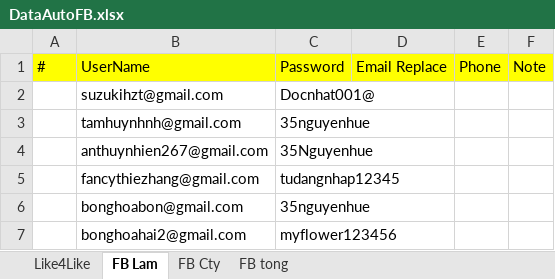
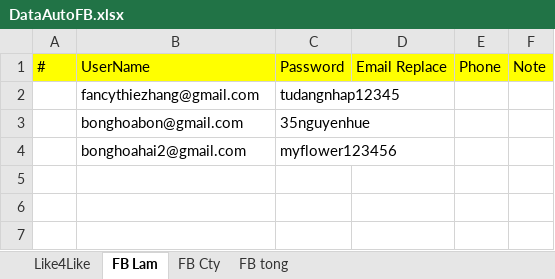
Before and after one commit to Ntlneo/CoreAutomationTest, an Excel workbook: TestAuto/DataTest/DataAutoFB.xlsx, sheet FB Lam, drawn as a sheet; values as stored, in another font and other column widths than the file's, no borders; the diff names each change by its address in the sheet, - before the commit and + after, or states it on an @@ line.

```diff
--- a/TestAuto/DataTest/DataAutoFB.xlsx (sheet FB Lam)
+++ b/TestAuto/DataTest/DataAutoFB.xlsx (sheet FB Lam)
-row 2:  | suzukihzt@gmail.com | Docnhat001@
-row 3:  | tamhuynhnh@gmail.com | 35nguyenhue
-row 4:  | anthuynhien267@gmail.com | 35Nguyenhue
```
Also changed, not shown: sheet FB tong, sheet FB Cty.
